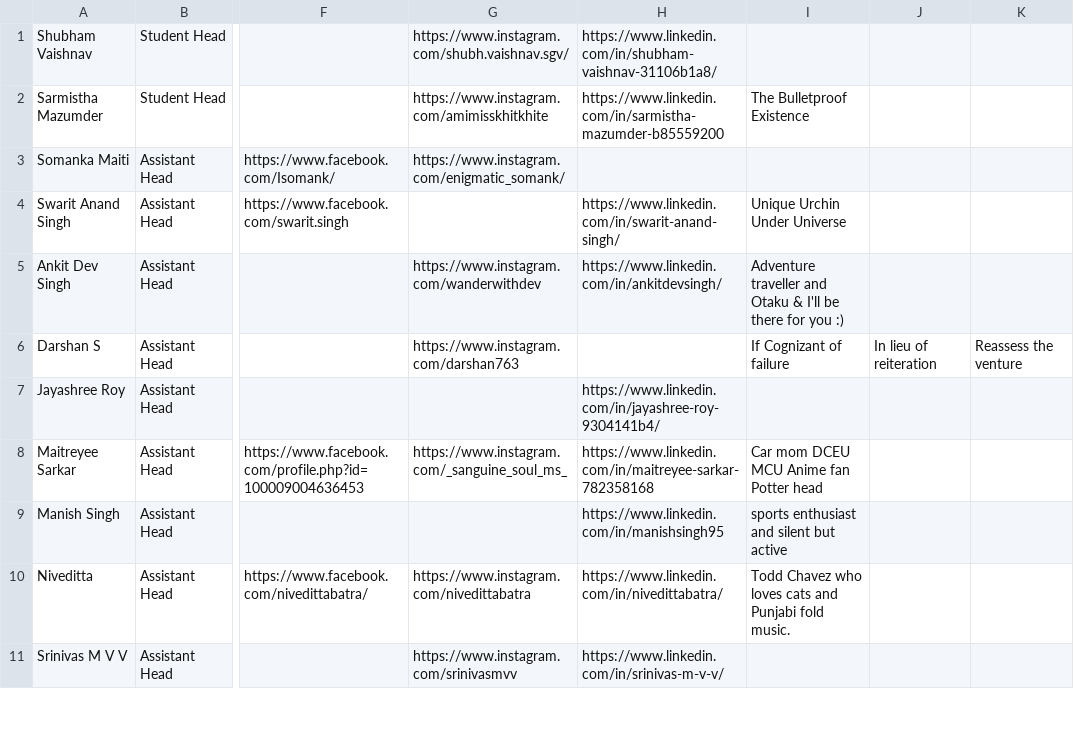
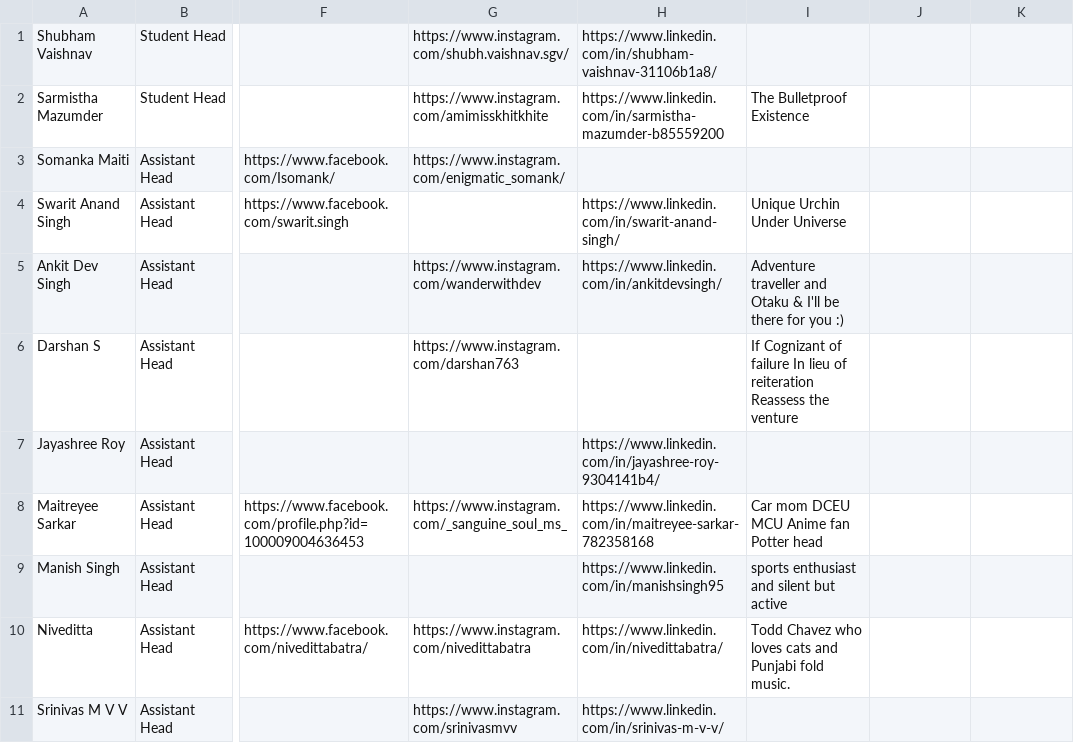
Before and after one commit to joetho786/CS-website, a CSV file: cs/PG_Team_2022.csv, drawn as a sheet; only a part is shown, gaps mark what is left out; the diff names each change by its address in the sheet, - before the commit and + after, or states it on an @@ line.

Commit message:
Update PG_Team_2022.csv

```diff
--- a/cs/PG_Team_2022.csv
+++ b/cs/PG_Team_2022.csv
-I6: If Cognizant of failure
+I6: If Cognizant of failure In lieu of reiteration Reassess the venture
-J6: In lieu of reiteration
+J6: (empty)
-K6: Reassess the venture
+K6: (empty)
```
